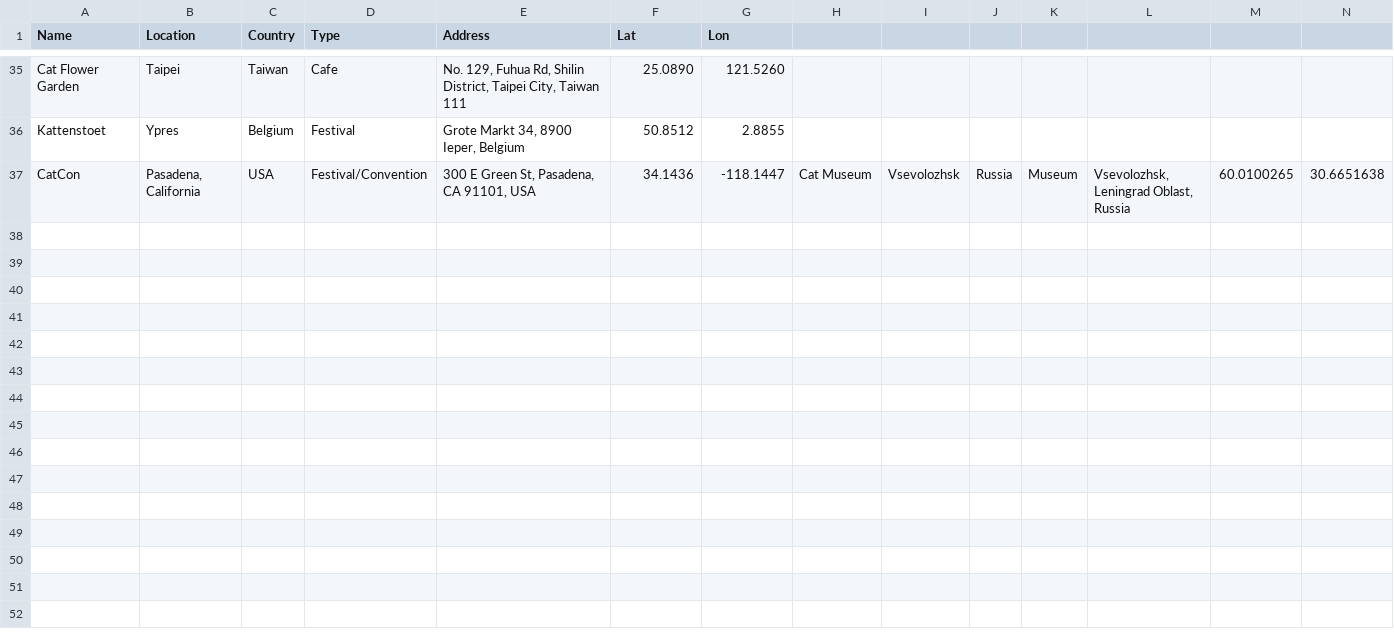
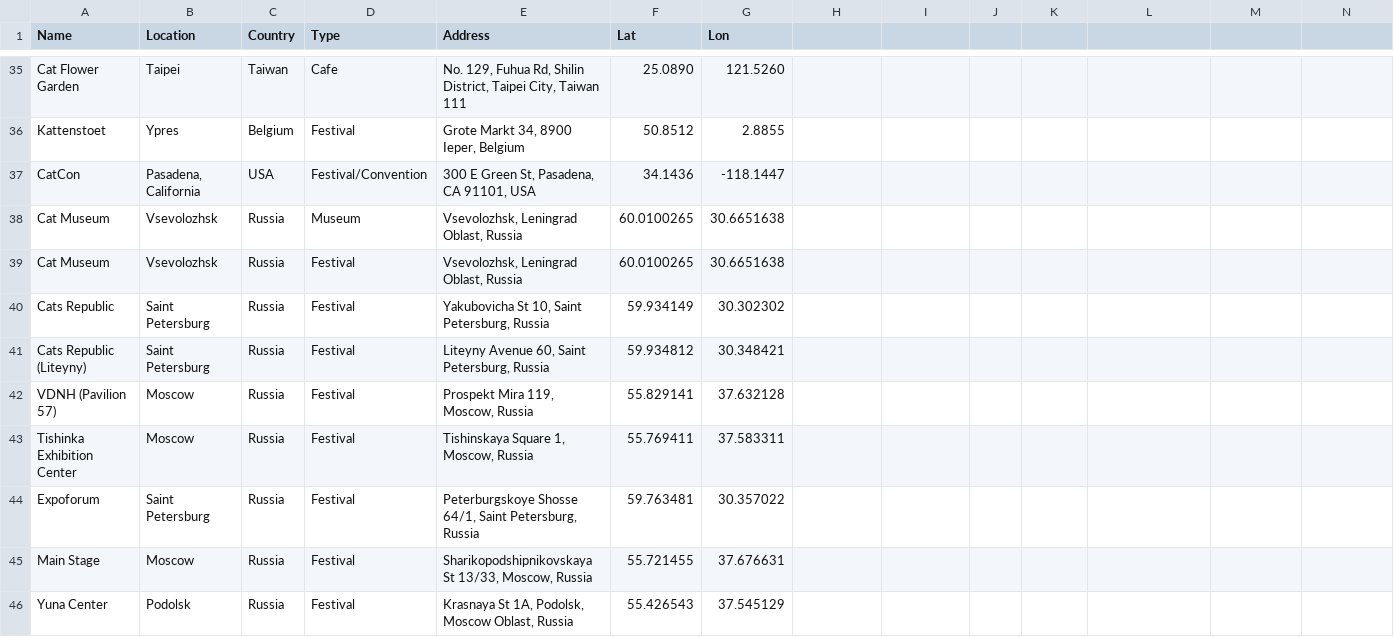
Before and after one commit to nazelizurna/cat-map-project, a CSV file: cat_places.csv, drawn as a sheet; only a part is shown, gaps mark what is left out; the diff covers the shown part only.

Commit message:
Update cat_places.csv

```diff
--- a/cat_places.csv
+++ b/cat_places.csv
@@ -36,2 +36,11 @@ Cat Flower Garden,Taipei,Taiwan,Cafe,"No. 129, Fuhua Rd, Shilin District, Taipei
 Kattenstoet,Ypres,Belgium,Festival,"Grote Markt 34, 8900 Ieper, Belgium",50.8512,2.8855
-CatCon,"Pasadena, California",USA,Festival/Convention,"300 E Green St, Pasadena, CA 91101, USA",34.1436,-118.1447, Cat Museum,Vsevolozhsk,Russia,Museum,"Vsevolozhsk, Leningrad Oblast, Russia",60.0100265,30.6651638
+CatCon,"Pasadena, California",USA,Festival/Convention,"300 E Green St, Pasadena, CA 91101, USA",34.1436,-118.1447
+Cat Museum,Vsevolozhsk,Russia,Museum,"Vsevolozhsk, Leningrad Oblast, Russia",60.0100265,30.6651638
+Cat Museum,Vsevolozhsk,Russia,Festival,"Vsevolozhsk, Leningrad Oblast, Russia",60.0100265,30.6651638
+Cats Republic,Saint Petersburg,Russia,Festival,"Yakubovicha St 10, Saint Petersburg, Russia",59.934149,30.302302
+Cats Republic (Liteyny),Saint Petersburg,Russia,Festival,"Liteyny Avenue 60, Saint Petersburg, Russia",59.934812,30.348421
+VDNH (Pavilion 57),Moscow,Russia,Festival,"Prospekt Mira 119, Moscow, Russia",55.829141,37.632128
+Tishinka Exhibition Center,Moscow,Russia,Festival,"Tishinskaya Square 1, Moscow, Russia",55.769411,37.583311
+Expoforum,Saint Petersburg,Russia,Festival,"Peterburgskoye Shosse 64/1, Saint Petersburg, Russia",59.763481,30.357022
+Main Stage,Moscow,Russia,Festival,"Sharikopodshipnikovskaya St 13/33, Moscow, Russia",55.721455,37.676631
+Yuna Center,Podolsk,Russia,Festival,"Krasnaya St 1А, Podolsk, Moscow Oblast, Russia",55.426543,37.545129
```
Also changed, not shown: 9 added rows elsewhere in this file.
